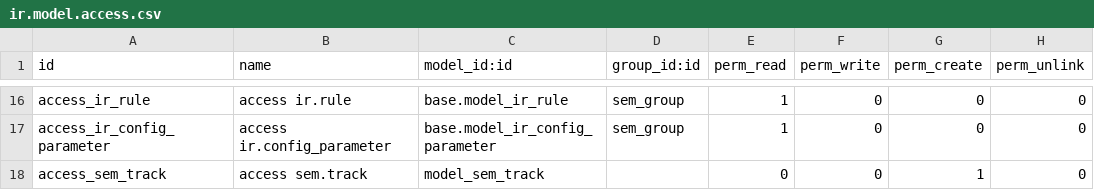
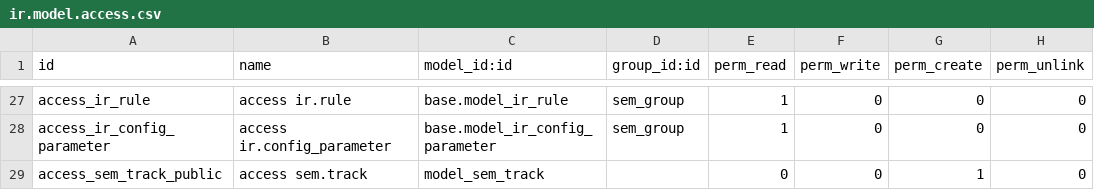
Before and after one commit to SythilTech/Odoo, a CSV file: sem_seo_toolkit/security/ir.model.access.csv, drawn as a sheet; only a part is shown, gaps mark what is left out; the diff covers the shown part only.

```diff
--- a/sem_seo_toolkit/security/ir.model.access.csv
+++ b/sem_seo_toolkit/security/ir.model.access.csv
@@ -17,2 +28,2 @@ access_ir_rule,access ir.rule,base.model_ir_rule,sem_group,1,0,0,0
 access_ir_config_parameter,access ir.config_parameter,base.model_ir_config_parameter,sem_group,1,0,0,0
-access_sem_track,access sem.track,model_sem_track,,0,0,1,0
+access_sem_track_public,access sem.track,model_sem_track,,0,0,1,0
```
Also changed, not shown: 13 added rows, 2 removed rows and 17 edited cells elsewhere in this file, 41 other files.
